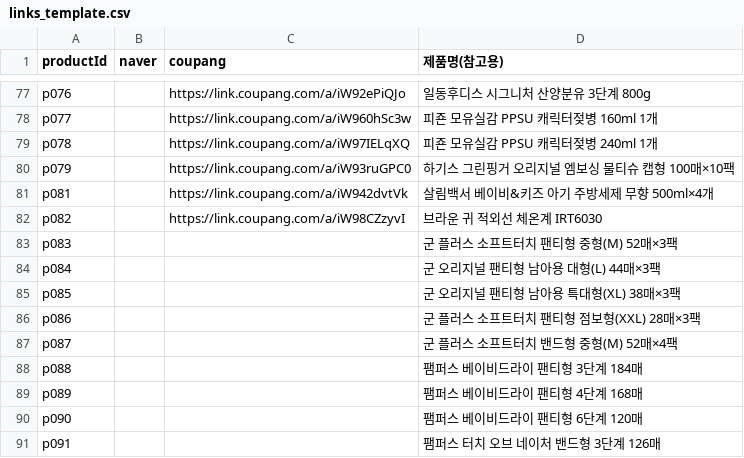
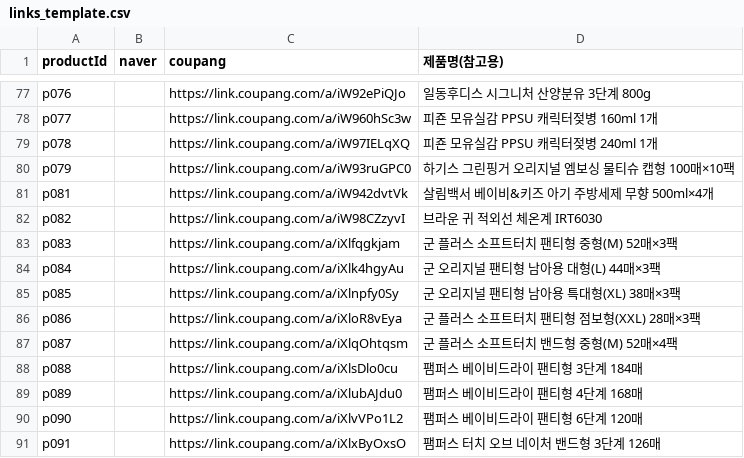
Before and after one commit to gain1541/my-website, a CSV file: data/links_template.csv, drawn as a sheet; only a part is shown, gaps mark what is left out.

```diff
--- a/data/links_template.csv
+++ b/data/links_template.csv
@@ -82,10 +82,10 @@ p081,,https://link.coupang.com/a/iW942dvtVk,살림백서 베이비&키즈 아기
 p082,,https://link.coupang.com/a/iW98CZzyvI,브라운 귀 적외선 체온계 IRT6030
-p083,,,군 플러스 소프트터치 팬티형 중형(M) 52매×3팩
-p084,,,군 오리지널 팬티형 남아용 대형(L) 44매×3팩
-p085,,,군 오리지널 팬티형 남아용 특대형(XL) 38매×3팩
-p086,,,군 플러스 소프트터치 팬티형 점보형(XXL) 28매×3팩
-p087,,,군 플러스 소프트터치 밴드형 중형(M) 52매×4팩
-p088,,,팸퍼스 베이비드라이 팬티형 3단계 184매
-p089,,,팸퍼스 베이비드라이 팬티형 4단계 168매
-p090,,,팸퍼스 베이비드라이 팬티형 6단계 120매
-p091,,,팸퍼스 터치 오브 네이처 밴드형 3단계 126매
+p083,,https://link.coupang.com/a/iXlfqgkjam,군 플러스 소프트터치 팬티형 중형(M) 52매×3팩
+p084,,https://link.coupang.com/a/iXlk4hgyAu,군 오리지널 팬티형 남아용 대형(L) 44매×3팩
+p085,,https://link.coupang.com/a/iXlnpfy0Sy,군 오리지널 팬티형 남아용 특대형(XL) 38매×3팩
+p086,,https://link.coupang.com/a/iXloR8vEya,군 플러스 소프트터치 팬티형 점보형(XXL) 28매×3팩
+p087,,https://link.coupang.com/a/iXlqOhtqsm,군 플러스 소프트터치 밴드형 중형(M) 52매×4팩
+p088,,https://link.coupang.com/a/iXlsDlo0cu,팸퍼스 베이비드라이 팬티형 3단계 184매
+p089,,https://link.coupang.com/a/iXlubAJdu0,팸퍼스 베이비드라이 팬티형 4단계 168매
+p090,,https://link.coupang.com/a/iXlvVPo1L2,팸퍼스 베이비드라이 팬티형 6단계 120매
+p091,,https://link.coupang.com/a/iXlxByOxsO,팸퍼스 터치 오브 네이처 밴드형 3단계 126매
```
Also changed, not shown: 6 other files.
